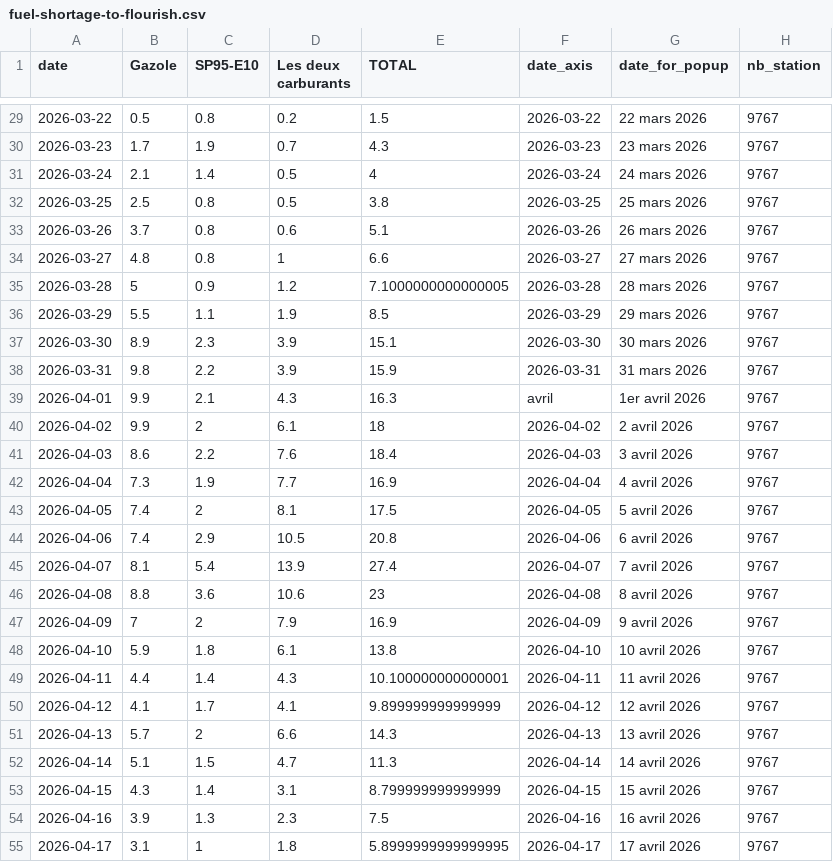
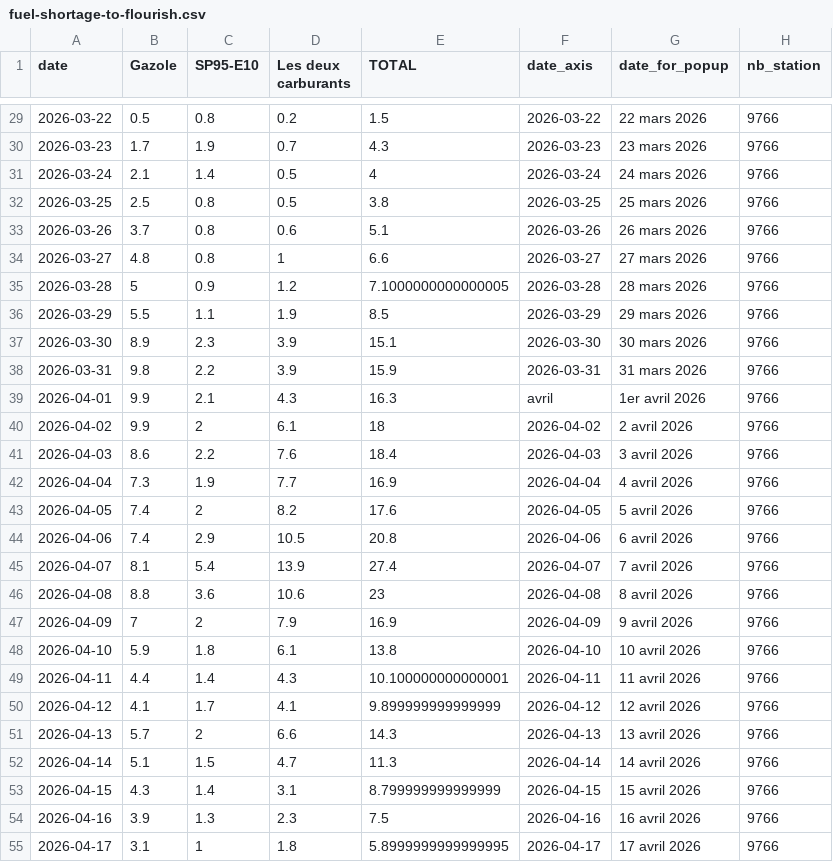
Before and after one commit to mthlht/fuel-price-tracker, a CSV file: data/fuel-shortage-to-flourish.csv, drawn as a sheet; only a part is shown, gaps mark what is left out; the diff covers the shown part only.

```diff
--- a/data/fuel-shortage-to-flourish.csv
+++ b/data/fuel-shortage-to-flourish.csv
@@ -29,27 +29,27 @@ date,Gazole,SP95-E10,Les deux carburants,TOTAL,date_axis,date_for_popup,nb_stati
-2026-03-22,0.5,0.8,0.2,1.5,2026-03-22,22 mars 2026,9767
-2026-03-23,1.7,1.9,0.7,4.3,2026-03-23,23 mars 2026,9767
-2026-03-24,2.1,1.4,0.5,4,2026-03-24,24 mars 2026,9767
-2026-03-25,2.5,0.8,0.5,3.8,2026-03-25,25 mars 2026,9767
-2026-03-26,3.7,0.8,0.6,5.1,2026-03-26,26 mars 2026,9767
-2026-03-27,4.8,0.8,1,6.6,2026-03-27,27 mars 2026,9767
-2026-03-28,5,0.9,1.2,7.1000000000000005,2026-03-28,28 mars 2026,9767
-2026-03-29,5.5,1.1,1.9,8.5,2026-03-29,29 mars 2026,9767
-2026-03-30,8.9,2.3,3.9,15.1,2026-03-30,30 mars 2026,9767
-2026-03-31,9.8,2.2,3.9,15.9,2026-03-31,31 mars 2026,9767
-2026-04-01,9.9,2.1,4.3,16.3,avril,1er avril 2026,9767
-2026-04-02,9.9,2,6.1,18,2026-04-02,2 avril 2026,9767
-2026-04-03,8.6,2.2,7.6,18.4,2026-04-03,3 avril 2026,9767
-2026-04-04,7.3,1.9,7.7,16.9,2026-04-04,4 avril 2026,9767
-2026-04-05,7.4,2,8.1,17.5,2026-04-05,5 avril 2026,9767
-2026-04-06,7.4,2.9,10.5,20.8,2026-04-06,6 avril 2026,9767
-2026-04-07,8.1,5.4,13.9,27.4,2026-04-07,7 avril 2026,9767
-2026-04-08,8.8,3.6,10.6,23,2026-04-08,8 avril 2026,9767
-2026-04-09,7,2,7.9,16.9,2026-04-09,9 avril 2026,9767
-2026-04-10,5.9,1.8,6.1,13.8,2026-04-10,10 avril 2026,9767
-2026-04-11,4.4,1.4,4.3,10.100000000000001,2026-04-11,11 avril 2026,9767
-2026-04-12,4.1,1.7,4.1,9.899999999999999,2026-04-12,12 avril 2026,9767
-2026-04-13,5.7,2,6.6,14.3,2026-04-13,13 avril 2026,9767
-2026-04-14,5.1,1.5,4.7,11.3,2026-04-14,14 avril 2026,9767
-2026-04-15,4.3,1.4,3.1,8.799999999999999,2026-04-15,15 avril 2026,9767
-2026-04-16,3.9,1.3,2.3,7.5,2026-04-16,16 avril 2026,9767
-2026-04-17,3.1,1,1.8,5.8999999999999995,2026-04-17,17 avril 2026,9767
+2026-03-22,0.5,0.8,0.2,1.5,2026-03-22,22 mars 2026,9766
+2026-03-23,1.7,1.9,0.7,4.3,2026-03-23,23 mars 2026,9766
+2026-03-24,2.1,1.4,0.5,4,2026-03-24,24 mars 2026,9766
+2026-03-25,2.5,0.8,0.5,3.8,2026-03-25,25 mars 2026,9766
+2026-03-26,3.7,0.8,0.6,5.1,2026-03-26,26 mars 2026,9766
+2026-03-27,4.8,0.8,1,6.6,2026-03-27,27 mars 2026,9766
+2026-03-28,5,0.9,1.2,7.1000000000000005,2026-03-28,28 mars 2026,9766
+2026-03-29,5.5,1.1,1.9,8.5,2026-03-29,29 mars 2026,9766
+2026-03-30,8.9,2.3,3.9,15.1,2026-03-30,30 mars 2026,9766
+2026-03-31,9.8,2.2,3.9,15.9,2026-03-31,31 mars 2026,9766
+2026-04-01,9.9,2.1,4.3,16.3,avril,1er avril 2026,9766
+2026-04-02,9.9,2,6.1,18,2026-04-02,2 avril 2026,9766
+2026-04-03,8.6,2.2,7.6,18.4,2026-04-03,3 avril 2026,9766
+2026-04-04,7.3,1.9,7.7,16.9,2026-04-04,4 avril 2026,9766
+2026-04-05,7.4,2,8.2,17.6,2026-04-05,5 avril 2026,9766
+2026-04-06,7.4,2.9,10.5,20.8,2026-04-06,6 avril 2026,9766
+2026-04-07,8.1,5.4,13.9,27.4,2026-04-07,7 avril 2026,9766
+2026-04-08,8.8,3.6,10.6,23,2026-04-08,8 avril 2026,9766
+2026-04-09,7,2,7.9,16.9,2026-04-09,9 avril 2026,9766
+2026-04-10,5.9,1.8,6.1,13.8,2026-04-10,10 avril 2026,9766
+2026-04-11,4.4,1.4,4.3,10.100000000000001,2026-04-11,11 avril 2026,9766
+2026-04-12,4.1,1.7,4.1,9.899999999999999,2026-04-12,12 avril 2026,9766
+2026-04-13,5.7,2,6.6,14.3,2026-04-13,13 avril 2026,9766
+2026-04-14,5.1,1.5,4.7,11.3,2026-04-14,14 avril 2026,9766
+2026-04-15,4.3,1.4,3.1,8.799999999999999,2026-04-15,15 avril 2026,9766
+2026-04-16,3.9,1.3,2.3,7.5,2026-04-16,16 avril 2026,9766
+2026-04-17,3.1,1,1.8,5.8999999999999995,2026-04-17,17 avril 2026,9766
```
Also changed, not shown: 127 edited cells elsewhere in this file, data/roll_mean_2026.csv, 4 other files.
